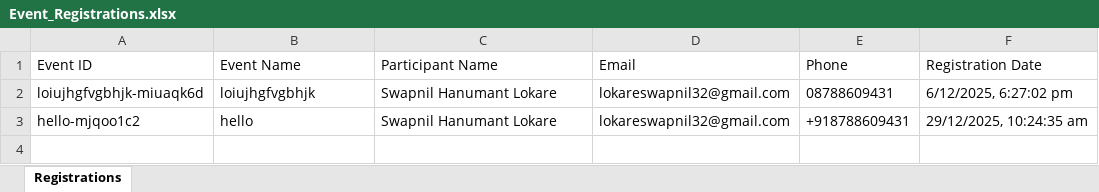
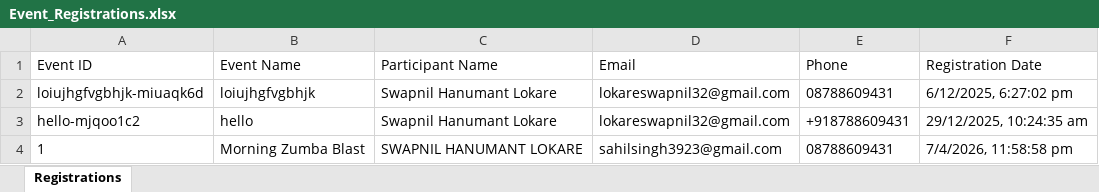
Before and after one commit to DComSwapnil03/Shivba-Website, an Excel workbook: server/data/Event_Registrations.xlsx, sheet Registrations, drawn as a sheet; values as stored, in another font and other column widths than the file's, no borders; the diff names each change by its address in the sheet, - before the commit and + after, or states it on an @@ line.

```diff
--- a/server/data/Event_Registrations.xlsx (sheet Registrations)
+++ b/server/data/Event_Registrations.xlsx (sheet Registrations)
+row 4: 1 | Morning Zumba Blast | SWAPNIL HANUMANT LOKARE | sahilsingh3923@gmail.com | 08788609431 | 7/4/2026, 11:58:58 pm
```
Also changed, not shown: 33 other files.
